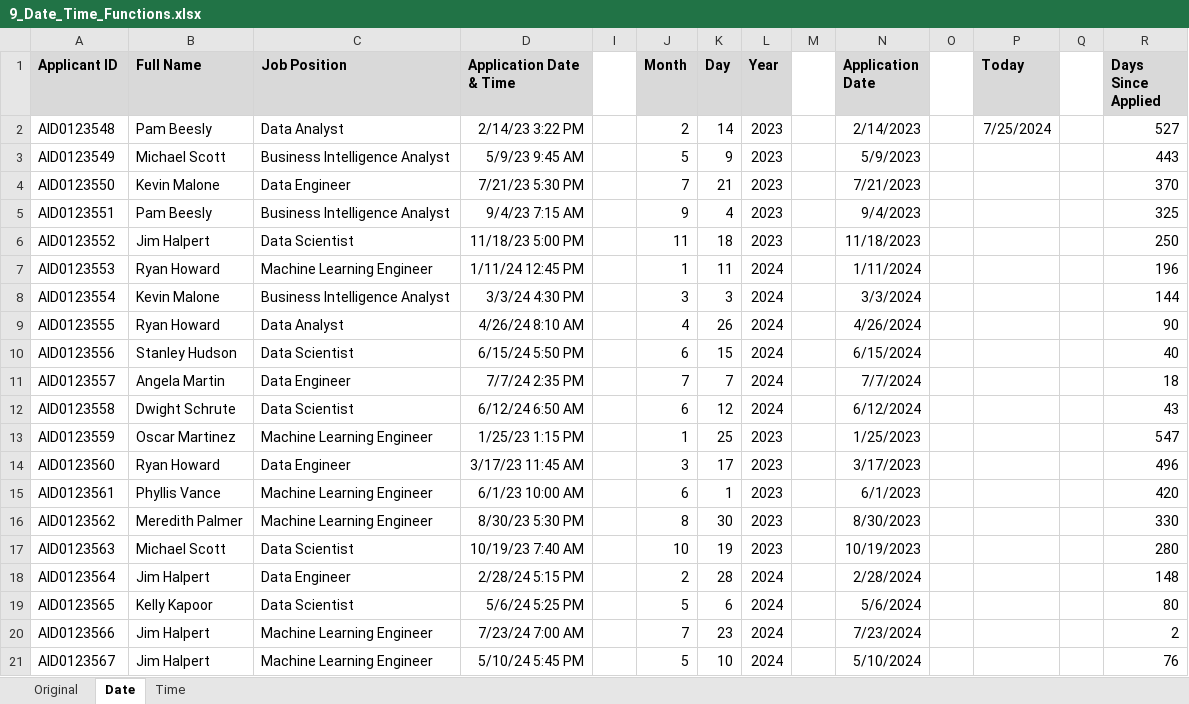
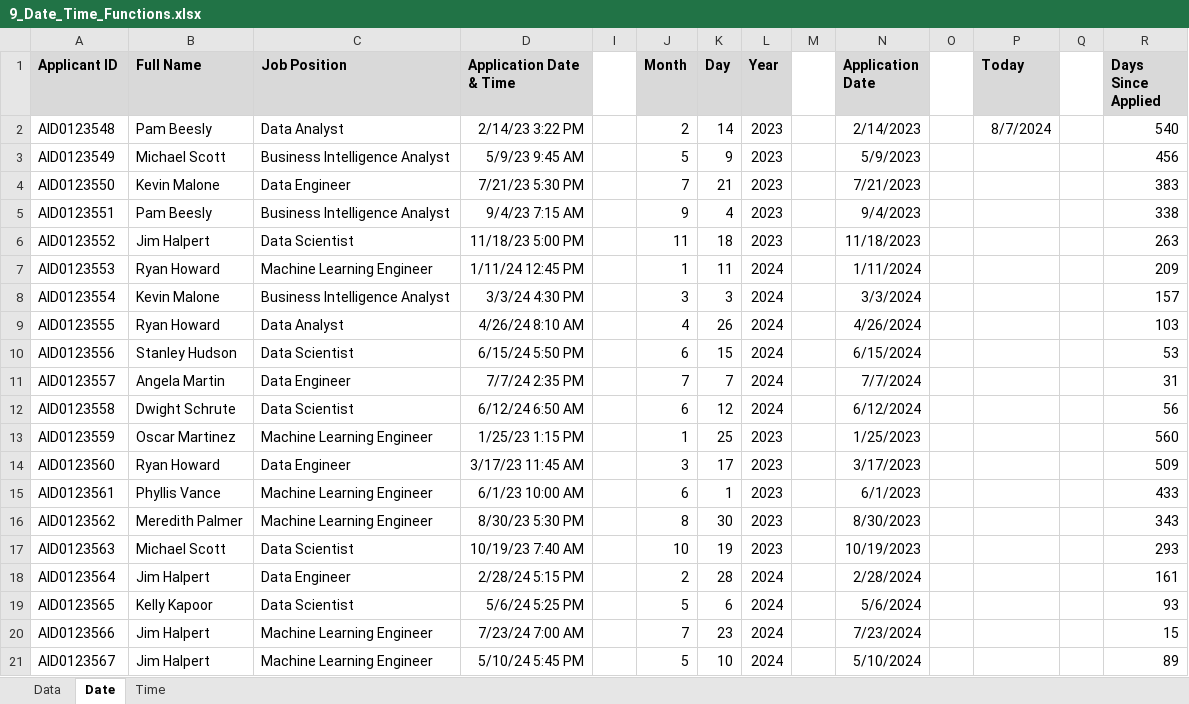
Before and after one commit to lukebarousse/Excel_Data_Analytics_Course, an Excel workbook: 2_Formulas_Functions/9_Date_Time_Functions.xlsx, sheet Date, drawn as a sheet; values as stored, in another font and other column widths than the file's, no borders; the diff names each change by its address in the sheet, - before the commit and + after, or states it on an @@ line.

```diff
--- a/2_Formulas_Functions/9_Date_Time_Functions.xlsx (sheet Date)
+++ b/2_Formulas_Functions/9_Date_Time_Functions.xlsx (sheet Date)
-sheet tab: Original
+sheet tab: Data
-P2 (Today): 7/25/2024
+P2 (Today): 8/7/2024
-R2 (Days Since Applied): 527
+R2 (Days Since Applied): 540
-R3 (Days Since Applied): 443
+R3 (Days Since Applied): 456
-R4 (Days Since Applied): 370
+R4 (Days Since Applied): 383
-R5 (Days Since Applied): 325
+R5 (Days Since Applied): 338
-R6 (Days Since Applied): 250
+R6 (Days Since Applied): 263
-R7 (Days Since Applied): 196
+R7 (Days Since Applied): 209
-R8 (Days Since Applied): 144
+R8 (Days Since Applied): 157
-R9 (Days Since Applied): 90
+R9 (Days Since Applied): 103
-R10 (Days Since Applied): 40
+R10 (Days Since Applied): 53
-R11 (Days Since Applied): 18
+R11 (Days Since Applied): 31
-R12 (Days Since Applied): 43
+R12 (Days Since Applied): 56
-R13 (Days Since Applied): 547
+R13 (Days Since Applied): 560
-R14 (Days Since Applied): 496
+R14 (Days Since Applied): 509
-R15 (Days Since Applied): 420
+R15 (Days Since Applied): 433
-R16 (Days Since Applied): 330
+R16 (Days Since Applied): 343
-R17 (Days Since Applied): 280
+R17 (Days Since Applied): 293
-R18 (Days Since Applied): 148
+R18 (Days Since Applied): 161
-R19 (Days Since Applied): 80
+R19 (Days Since Applied): 93
-R20 (Days Since Applied): 2
+R20 (Days Since Applied): 15
-R21 (Days Since Applied): 76
+R21 (Days Since Applied): 89
```
Also changed, not shown: 2_Formulas_Functions/1_Formulas_Intro.xlsx, 2_Formulas_Functions/2_Functions_Intro.xlsx, 6 other files.
